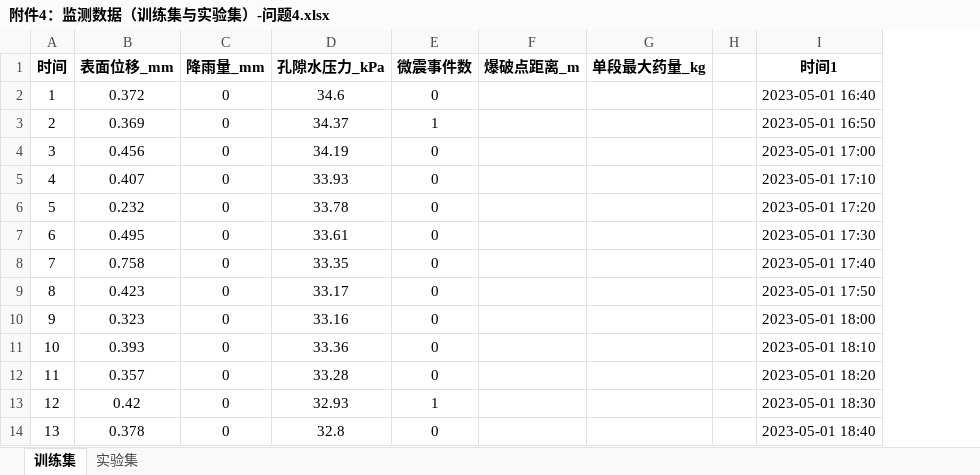
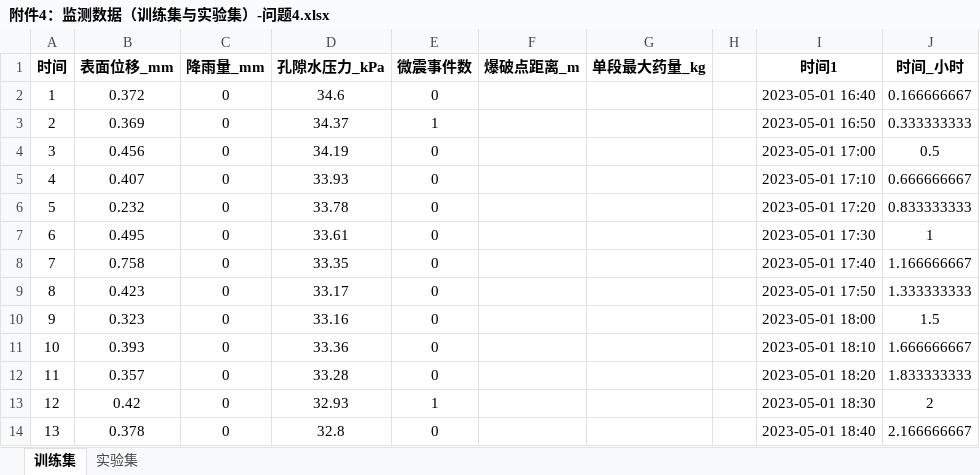
Before and after one commit to Anistorica1/51MathMatchh, an Excel workbook: 附件4：监测数据（训练集与实验集）-问题4.xlsx, sheet 训练集, drawn as a sheet; only a part is shown; values as stored, in another font and other column widths than the file's, no borders; the diff names each change by its address in the sheet, - before the commit and + after, or states it on an @@ line.

```diff
--- a/附件4：监测数据（训练集与实验集）-问题4.xlsx (sheet 训练集)
+++ b/附件4：监测数据（训练集与实验集）-问题4.xlsx (sheet 训练集)
+column J (时间_小时), rows 2-14: 0.166666667 | 0.333333333 | 0.5 | 0.666666667 | 0.833333333 | 1 | 1.166666667 | 1.333333333 | 1.5 | 1.666666667 | 1.833333333 | 2 | 2.166666667
```
Also changed, not shown: 4phase1.xlsx, 4phase1lab.xlsx, 53 other files.
